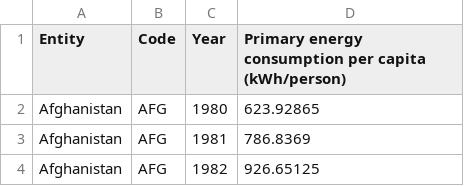
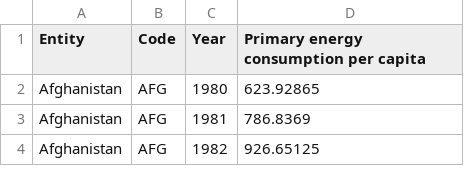
Before and after one commit to Ryuji-arch/3179-Assignment_2, a CSV file: per-capita-energy-use.csv, drawn as a sheet; only a part is shown.

Commit message:
Update per-capita-energy-use.csv

```diff
--- a/per-capita-energy-use.csv
+++ b/per-capita-energy-use.csv
@@ -1,2 +1,2 @@
-Entity,Code,Year,Primary energy consumption per capita (kWh/person)
+Entity,Code,Year,Primary energy consumption per capita
 Afghanistan,AFG,1980,623.92865
```
